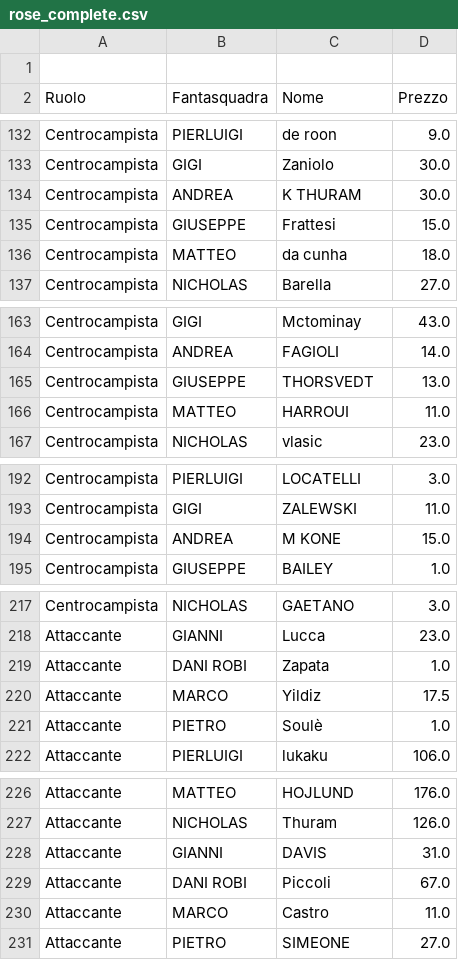
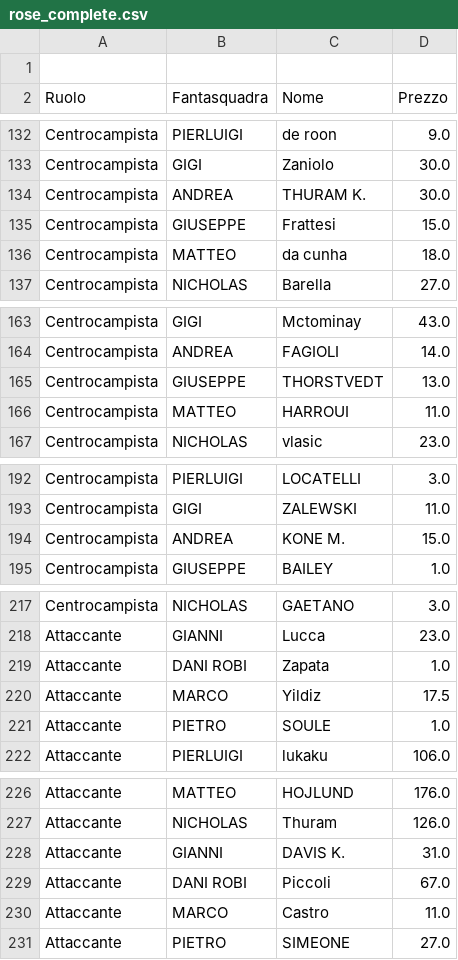
Before and after one commit to boo99ooq/managerleague, a CSV file: rose_complete.csv, drawn as a sheet; only a part is shown, gaps mark what is left out; the diff covers the shown part only.

```diff
--- a/rose_complete.csv
+++ b/rose_complete.csv
@@ -133,3 +133,3 @@ Centrocampista,PIERLUIGI,de roon,9.0
 Centrocampista,GIGI,Zaniolo,30.0
-Centrocampista,ANDREA,K THURAM,30.0
+Centrocampista,ANDREA,THURAM K.,30.0
 Centrocampista,GIUSEPPE,Frattesi,15.0
@@ -164,3 +164,3 @@ Centrocampista,GIGI,Mctominay,43.0
 Centrocampista,ANDREA,FAGIOLI,14.0
-Centrocampista,GIUSEPPE,THORSVEDT,13.0
+Centrocampista,GIUSEPPE,THORSTVEDT,13.0
 Centrocampista,MATTEO,HARROUI,11.0
@@ -193,3 +193,3 @@ Centrocampista,PIERLUIGI,LOCATELLI,3.0
 Centrocampista,GIGI,ZALEWSKI,11.0
-Centrocampista,ANDREA,M KONE,15.0
+Centrocampista,ANDREA,KONE M.,15.0
 Centrocampista,GIUSEPPE,BAILEY,1.0
@@ -220,3 +220,3 @@ Attaccante,DANI ROBI,Zapata,1.0
 Attaccante,MARCO,Yildiz,17.5
-Attaccante,PIETRO,Soulè,1.0
+Attaccante,PIETRO,SOULE,1.0
 Attaccante,PIERLUIGI,lukaku,106.0
@@ -227,3 +227,3 @@ Attaccante,MATTEO,HOJLUND,176.0
 Attaccante,NICHOLAS,Thuram,126.0
-Attaccante,GIANNI,DAVIS,31.0
+Attaccante,GIANNI,DAVIS K.,31.0
 Attaccante,DANI ROBI,Piccoli,67.0
```
Also changed, not shown: 11 edited cells elsewhere in this file.
